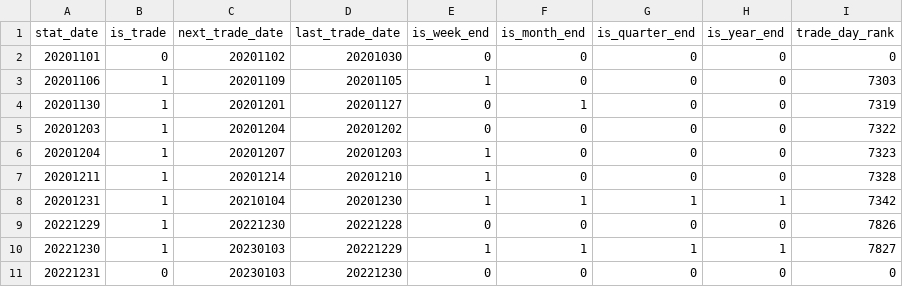
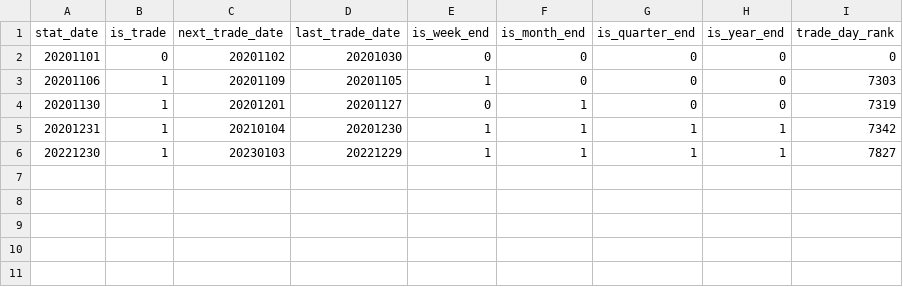
Before and after one commit to cyhsdcs/capstone-website, a CSV file: public/data/time_info_final_example.csv, drawn as a sheet.

```diff
--- a/public/data/time_info_final_example.csv
+++ b/public/data/time_info_final_example.csv
@@ -4,8 +4,3 @@ stat_date,is_trade,next_trade_date,last_trade_date,is_week_end,is_month_end,is_q
 20201130,1,20201201,20201127,0,1,0,0,7319
-20201203,1,20201204,20201202,0,0,0,0,7322
-20201204,1,20201207,20201203,1,0,0,0,7323
-20201211,1,20201214,20201210,1,0,0,0,7328
 20201231,1,20210104,20201230,1,1,1,1,7342
-20221229,1,20221230,20221228,0,0,0,0,7826
 20221230,1,20230103,20221229,1,1,1,1,7827
-20221231,0,20230103,20221230,0,0,0,0,0
```
Also changed, not shown: public/data/product_info_simple_final_train_example.csv, 1 other file.
